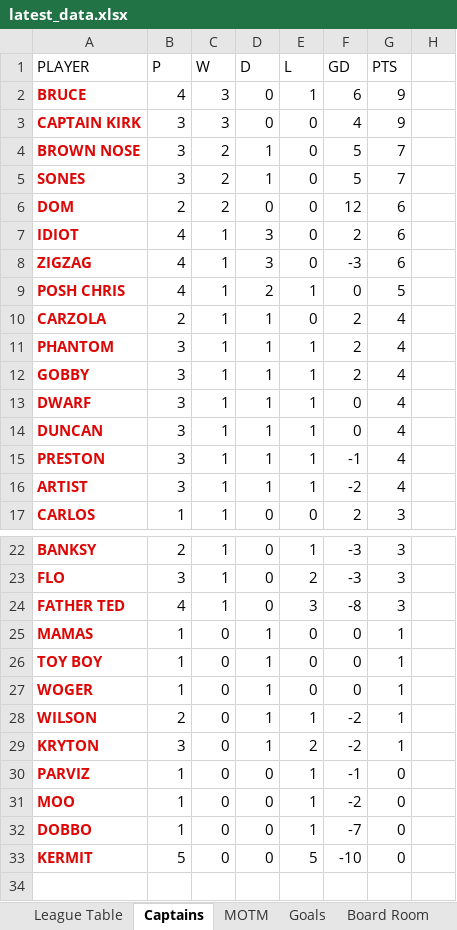
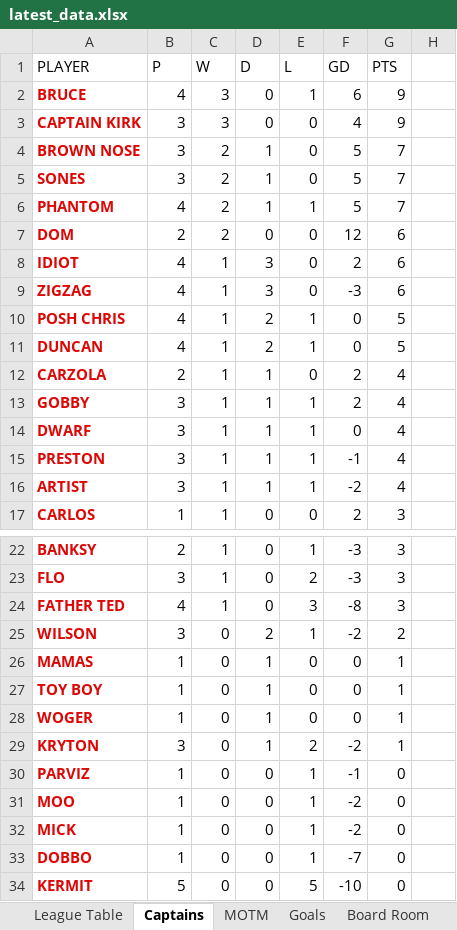
Before and after one commit to stateside2/marlow-dukes, an Excel workbook: data/latest_data.xlsx, sheet Captains, drawn as a sheet; only a part is shown, gaps mark what is left out; values as stored, in another font and other column widths than the file's, no borders; charts and pictures not drawn; removed rows and columns are numbered as before the commit, all else as after; the diff names each change by its address in the sheet, - before the commit and + after, or states it on an @@ line.

```diff
--- a/data/latest_data.xlsx (sheet Captains)
+++ b/data/latest_data.xlsx (sheet Captains)
+row 6: PHANTOM | 4 | 2 | 1 | 1 | 5 | 7
+row 11: DUNCAN | 4 | 1 | 2 | 1 | 0 | 5
-row 11: PHANTOM | 3 | 1 | 1 | 1 | 2 | 4
-row 14: DUNCAN | 3 | 1 | 1 | 1 | 0 | 4
+row 25: WILSON | 3 | 0 | 2 | 1 | -2 | 2
-row 28: WILSON | 2 | 0 | 1 | 1 | -2 | 1
+row 32: MICK | 1 | 0 | 0 | 1 | -2 | 0
```
Also changed, not shown: sheet League Table, sheet Goals, sheet Board Room, sheet MOTM, formulas that keep their value, hidden cells, 3 other files.
